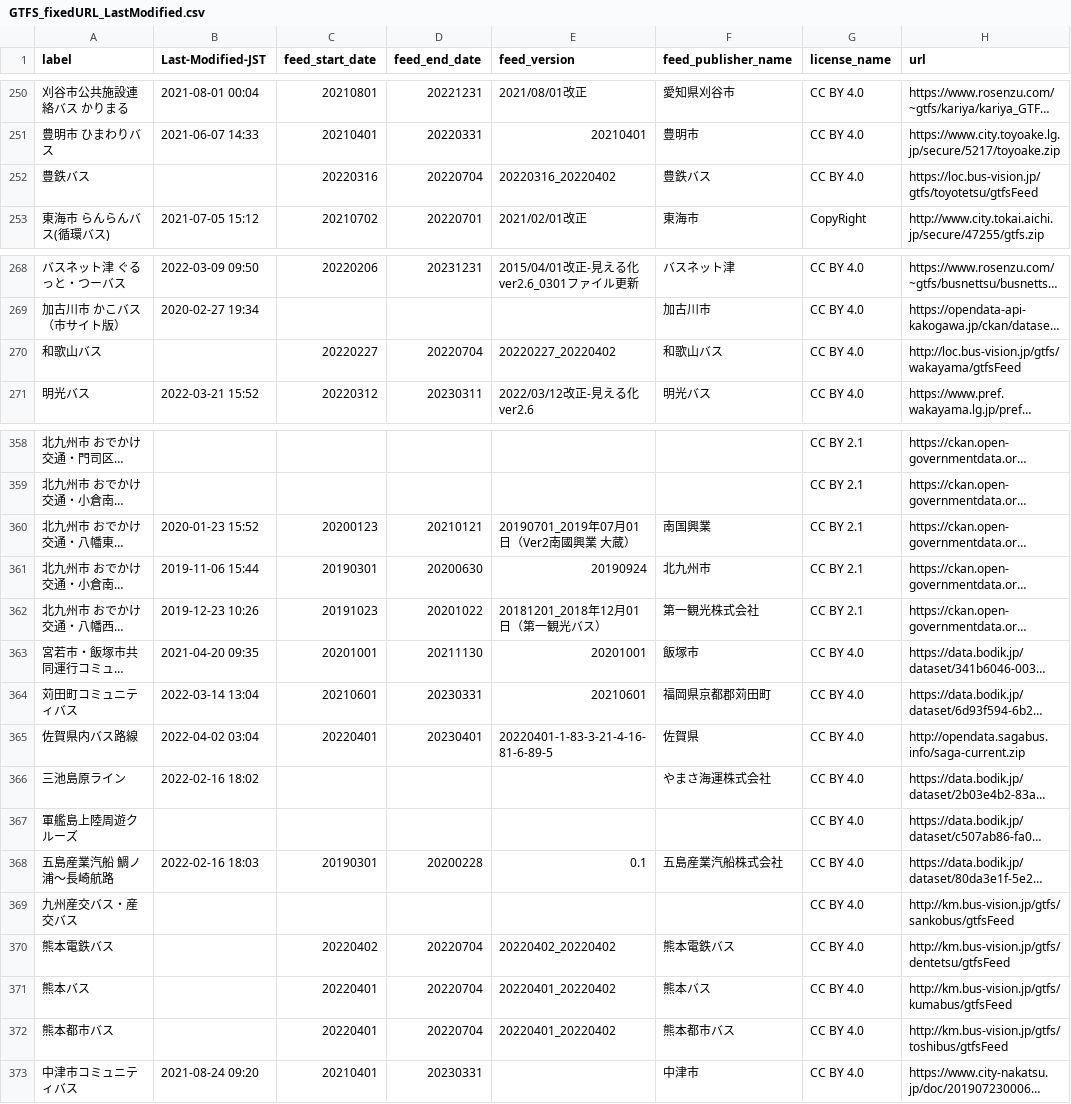
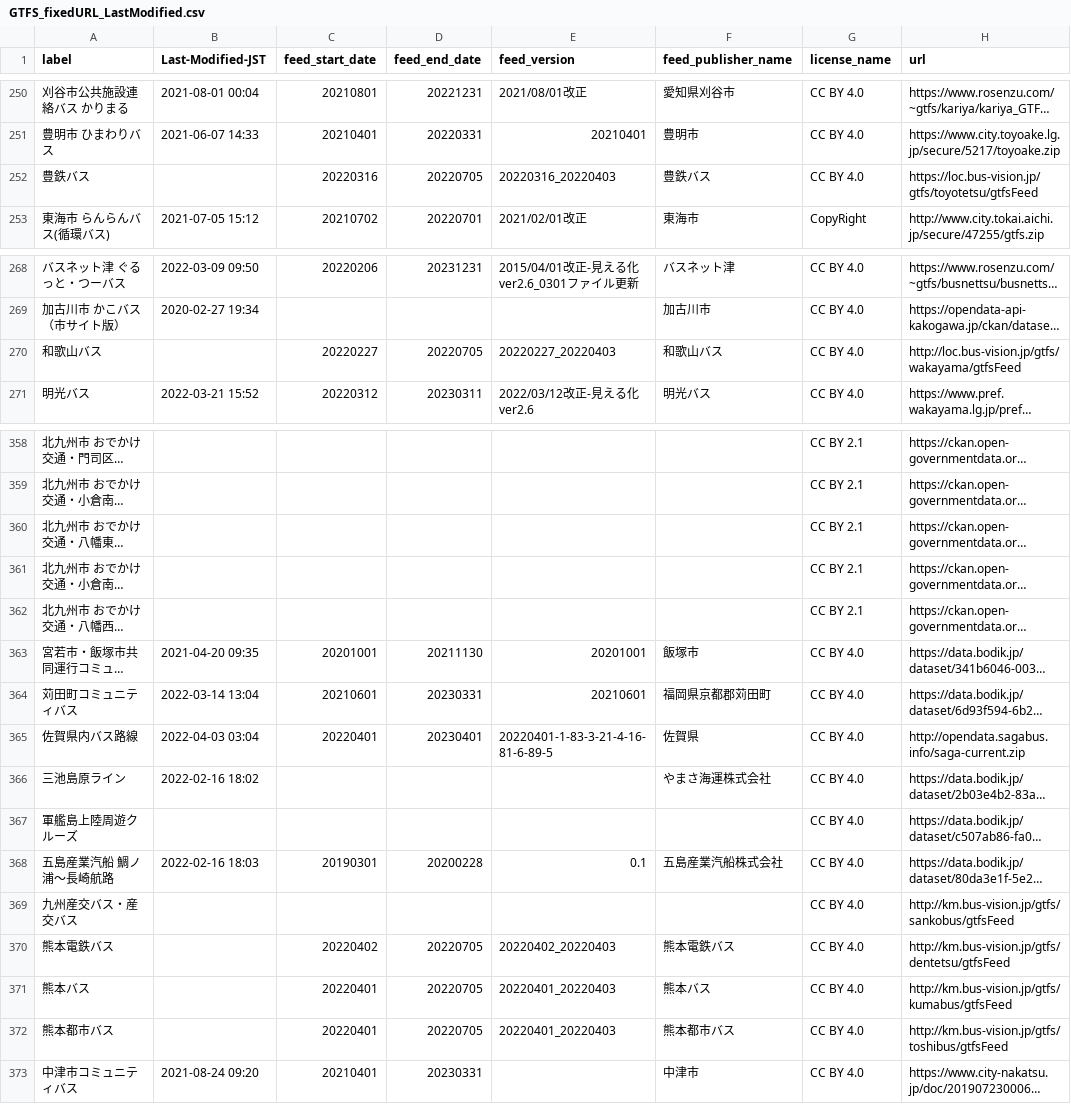
Before and after one commit to tshimada291/gtfs-jp-list-datecheck, a CSV file: GTFS_fixedURL_LastModified.csv, drawn as a sheet; only a part is shown, gaps mark what is left out; long unchanged cells end in …; the diff covers the shown part only; the diff names each change by its address in the sheet, - before the commit and + after, or states it on an @@ line.

```diff
--- a/GTFS_fixedURL_LastModified.csv
+++ b/GTFS_fixedURL_LastModified.csv
-D252 (feed_end_date): 20220704
+D252 (feed_end_date): 20220705
-E252 (feed_version): 20220316_20220402
+E252 (feed_version): 20220316_20220403
-D270 (feed_end_date): 20220704
+D270 (feed_end_date): 20220705
-E270 (feed_version): 20220227_20220402
+E270 (feed_version): 20220227_20220403
-B360 (Last-Modified-JST): 2020-01-23 15:52
+B360 (Last-Modified-JST): (empty)
-C360 (feed_start_date): 20200123
+C360 (feed_start_date): (empty)
-D360 (feed_end_date): 20210121
+D360 (feed_end_date): (empty)
-E360 (feed_version): 20190701_2019年07月01日（Ver2南國興業 大蔵）
+E360 (feed_version): (empty)
-F360 (feed_publisher_name): 南国興業
+F360 (feed_publisher_name): (empty)
-B361 (Last-Modified-JST): 2019-11-06 15:44
+B361 (Last-Modified-JST): (empty)
-C361 (feed_start_date): 20190301
+C361 (feed_start_date): (empty)
-D361 (feed_end_date): 20200630
+D361 (feed_end_date): (empty)
-E361 (feed_version): 20190924
+E361 (feed_version): (empty)
-F361 (feed_publisher_name): 北九州市
+F361 (feed_publisher_name): (empty)
-B362 (Last-Modified-JST): 2019-12-23 10:26
+B362 (Last-Modified-JST): (empty)
-C362 (feed_start_date): 20191023
+C362 (feed_start_date): (empty)
-D362 (feed_end_date): 20201022
+D362 (feed_end_date): (empty)
-E362 (feed_version): 20181201_2018年12月01日（第一観光バス）
+E362 (feed_version): (empty)
-F362 (feed_publisher_name): 第一観光株式会社
+F362 (feed_publisher_name): (empty)
-B365 (Last-Modified-JST): 2022-04-02 03:04
+B365 (Last-Modified-JST): 2022-04-03 03:04
-D370:D372 (feed_end_date): 20220704
+D370:D372 (feed_end_date): 20220705
-E370 (feed_version): 20220402_20220402
+E370 (feed_version): 20220402_20220403
-E371:E372 (feed_version): 20220401_20220402
+E371:E372 (feed_version): 20220401_20220403
```
Also changed, not shown: 85 edited cells elsewhere in this file.
